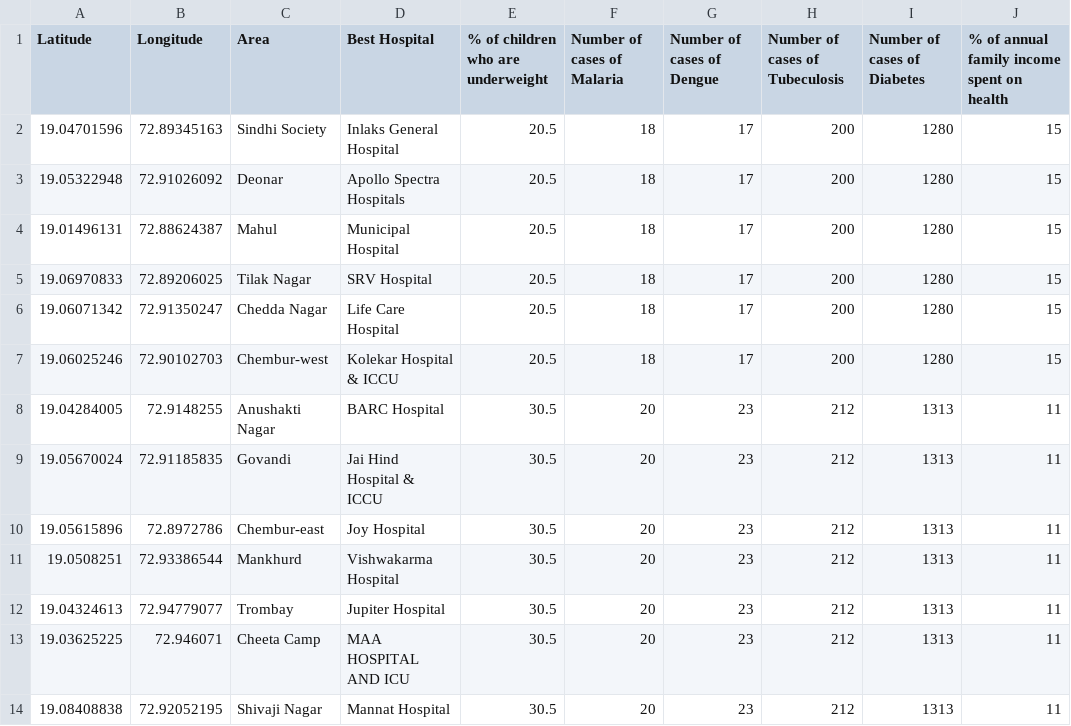
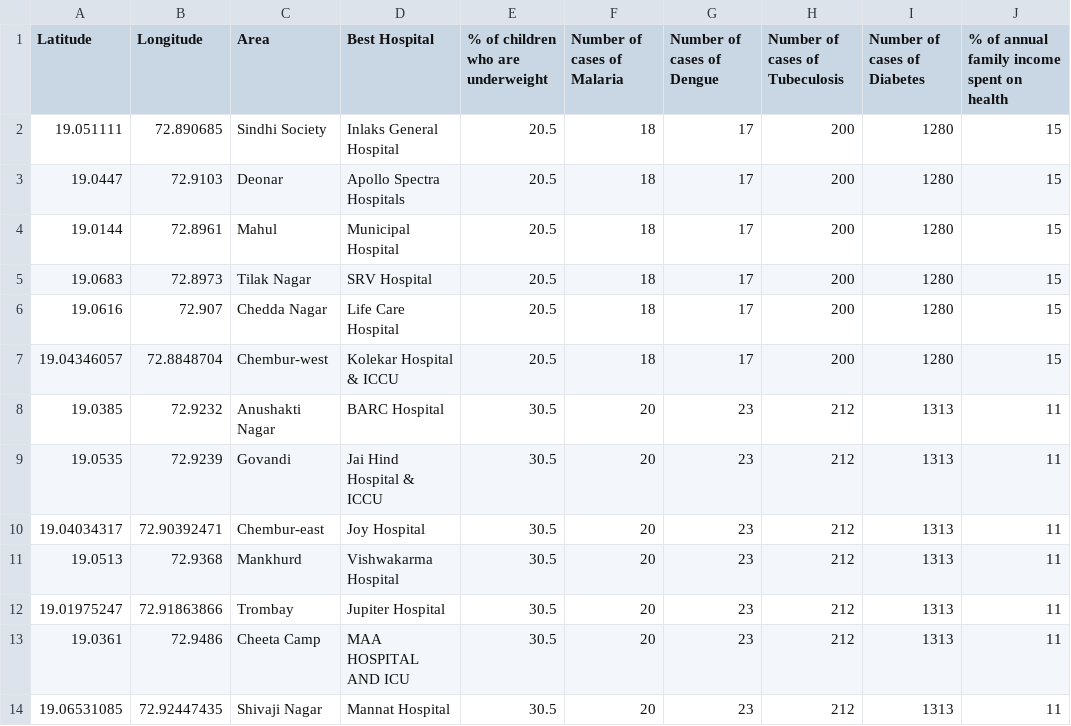
Before and after one commit to Anuragdash30/AQI---Deep-Blue, a CSV file: AQI/Data/AQI DATA NEW/demographic/health.csv, drawn as a sheet.

```diff
--- a/AQI/Data/AQI DATA NEW/demographic/health.csv
+++ b/AQI/Data/AQI DATA NEW/demographic/health.csv
@@ -1,14 +1,14 @@
 Latitude,Longitude,Area,Best Hospital,% of children who are underweight,Number of cases of Malaria,Number of cases of Dengue,Number of cases of Tubeculosis,Number of cases of Diabetes,% of annual family income spent on health
-19.04701596,72.89345163,Sindhi Society,Inlaks General Hospital,20.5,18,17,200,1280,15
-19.05322948,72.91026092,Deonar,Apollo Spectra Hospitals,20.5,18,17,200,1280,15
-19.01496131,72.88624387,Mahul,Municipal Hospital,20.5,18,17,200,1280,15
-19.06970833,72.89206025,Tilak Nagar,SRV Hospital ,20.5,18,17,200,1280,15
-19.06071342,72.91350247,Chedda Nagar,Life Care Hospital,20.5,18,17,200,1280,15
-19.06025246,72.90102703,Chembur-west,Kolekar Hospital & ICCU,20.5,18,17,200,1280,15
-19.04284005,72.9148255,Anushakti Nagar,BARC Hospital ,30.5,20,23,212,1313,11
-19.05670024,72.91185835,Govandi,Jai Hind Hospital & ICCU,30.5,20,23,212,1313,11
-19.05615896,72.8972786,Chembur-east,Joy Hospital,30.5,20,23,212,1313,11
-19.0508251,72.93386544,Mankhurd,Vishwakarma Hospital ,30.5,20,23,212,1313,11
-19.04324613,72.94779077,Trombay,Jupiter Hospital ,30.5,20,23,212,1313,11
-19.03625225,72.946071,Cheeta Camp,MAA HOSPITAL AND ICU,30.5,20,23,212,1313,11
-19.08408838,72.92052195,Shivaji Nagar,Mannat Hospital,30.5,20,23,212,1313,11
+19.051111,72.890685,Sindhi Society,Inlaks General Hospital,20.5,18,17,200,1280,15
+19.0447,72.9103,Deonar,Apollo Spectra Hospitals,20.5,18,17,200,1280,15
+19.0144,72.8961,Mahul,Municipal Hospital,20.5,18,17,200,1280,15
+19.0683,72.8973,Tilak Nagar,SRV Hospital ,20.5,18,17,200,1280,15
+19.0616,72.907,Chedda Nagar,Life Care Hospital,20.5,18,17,200,1280,15
+19.04346057,72.8848704,Chembur-west,Kolekar Hospital & ICCU,20.5,18,17,200,1280,15
+19.0385,72.9232,Anushakti Nagar,BARC Hospital ,30.5,20,23,212,1313,11
+19.0535,72.9239,Govandi,Jai Hind Hospital & ICCU,30.5,20,23,212,1313,11
+19.04034317,72.90392471,Chembur-east,Joy Hospital,30.5,20,23,212,1313,11
+19.0513,72.9368,Mankhurd,Vishwakarma Hospital ,30.5,20,23,212,1313,11
+19.01975247,72.91863866,Trombay,Jupiter Hospital ,30.5,20,23,212,1313,11
+19.0361,72.9486,Cheeta Camp,MAA HOSPITAL AND ICU,30.5,20,23,212,1313,11
+19.06531085,72.92447435,Shivaji Nagar,Mannat Hospital,30.5,20,23,212,1313,11
```
Also changed, not shown: 6 other files.
